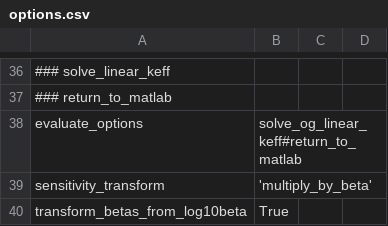
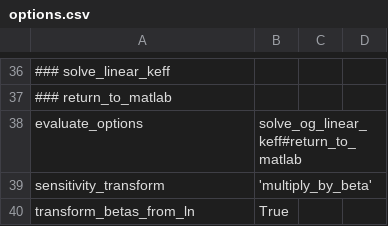
Before and after one commit to jpevey/IPM_Project, a CSV file: options.csv, drawn as a sheet; only a part is shown, gaps mark what is left out.

Commit message:
updating code to expect dk/dlog(B) values

```diff
--- a/options.csv
+++ b/options.csv
@@ -39,2 +39,2 @@ evaluate_options, solve_og_linear_keff#return_to_matlab
 sensitivity_transform, 'multiply_by_beta'
-transform_betas_from_log10beta, True
+transform_betas_from_ln, True
```
Also changed, not shown: 4 other files.
